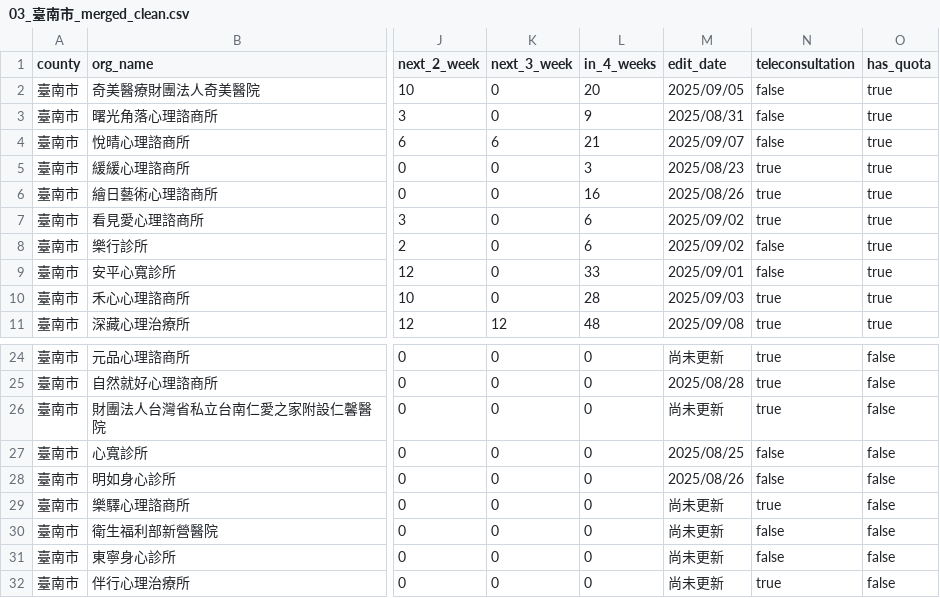
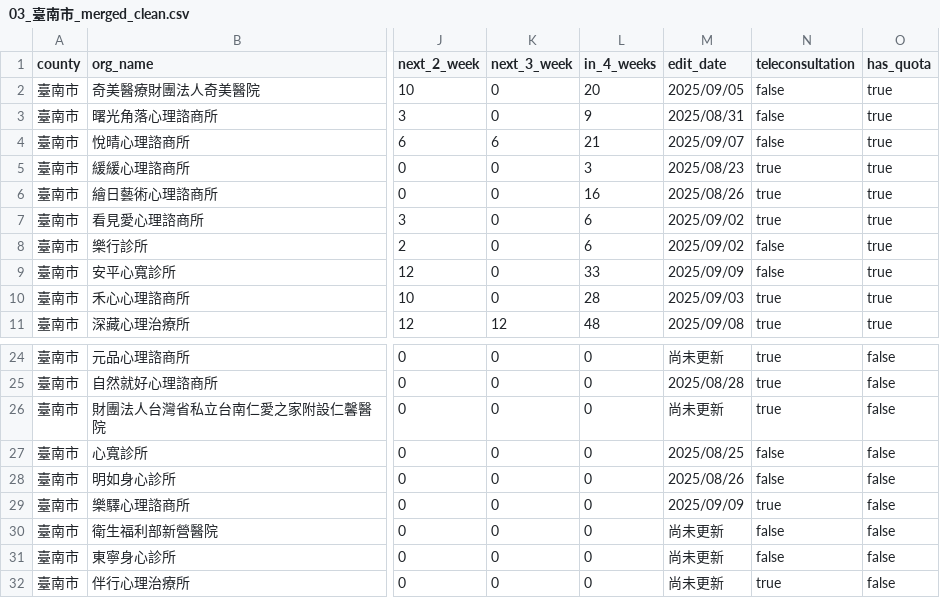
Before and after one commit to hsilan-sui/counsel-data-pipeline, a CSV file: out/03_臺南市_merged_clean.csv, drawn as a sheet; only a part is shown, gaps mark what is left out; the diff names each change by its address in the sheet, - before the commit and + after, or states it on an @@ line.

```diff
--- a/out/03_臺南市_merged_clean.csv
+++ b/out/03_臺南市_merged_clean.csv
-M9 (edit_date): 2025/09/01
+M9 (edit_date): 2025/09/09
-M29 (edit_date): 尚未更新
+M29 (edit_date): 2025/09/09
```
Also changed, not shown: out/01_臺北市_merged_clean.csv, out/04_高雄市_merged_clean.csv, 34 other files.
